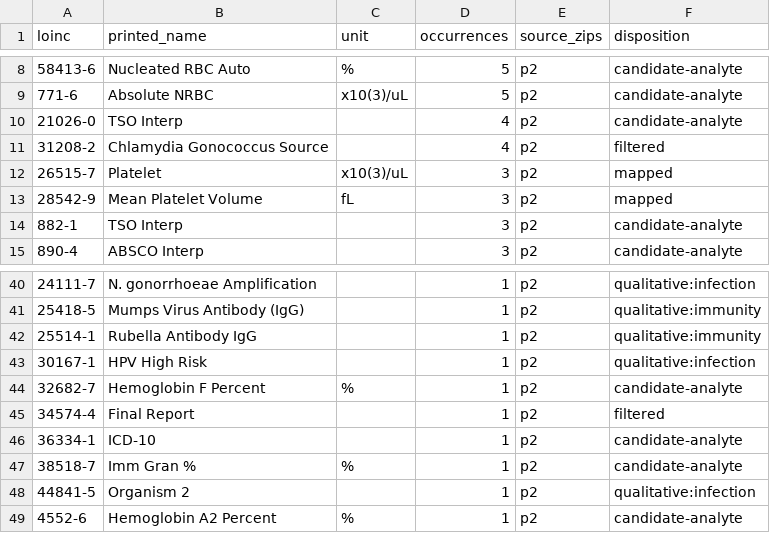
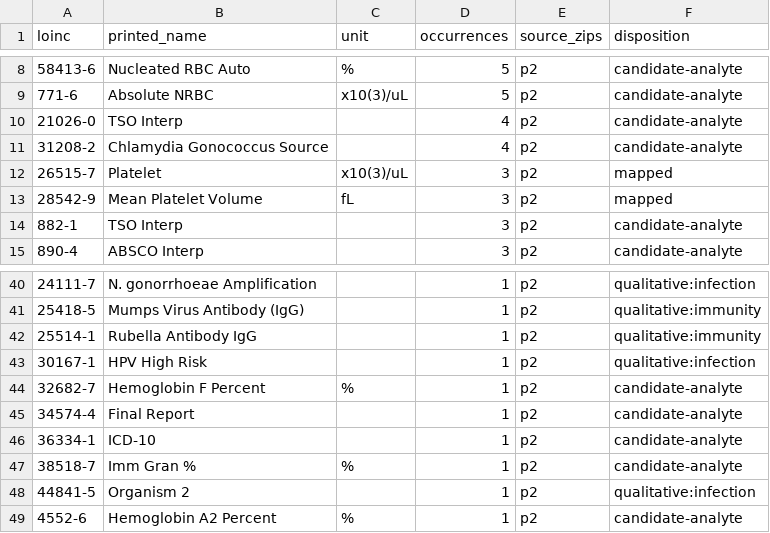
Before and after one commit to FloorLamp/allos, a CSV file: docs/unmapped-lab-loincs.csv, drawn as a sheet; only a part is shown, gaps mark what is left out.

```diff
--- a/docs/unmapped-lab-loincs.csv
+++ b/docs/unmapped-lab-loincs.csv
@@ -10,3 +10,3 @@ loinc,printed_name,unit,occurrences,source_zips,disposition
 21026-0,TSO Interp,,4,p2,candidate-analyte
-31208-2,Chlamydia Gonococcus Source,,4,p2,filtered
+31208-2,Chlamydia Gonococcus Source,,4,p2,candidate-analyte
 26515-7,Platelet,x10(3)/uL,3,p2,mapped
@@ -44,3 +44,3 @@ loinc,printed_name,unit,occurrences,source_zips,disposition
 32682-7,Hemoglobin F Percent,%,1,p2,candidate-analyte
-34574-4,Final Report,,1,p2,filtered
+34574-4,Final Report,,1,p2,candidate-analyte
 36334-1,ICD-10,,1,p2,candidate-analyte
```
Also changed, not shown: 4 other files.
